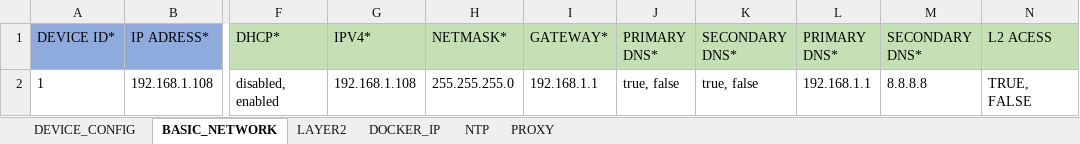
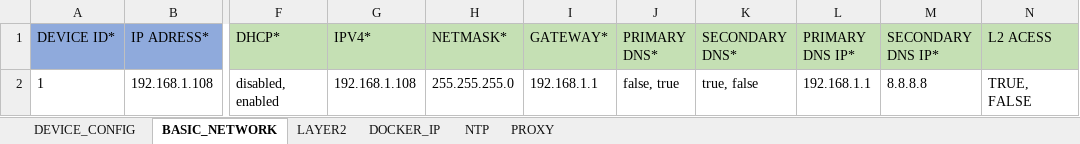
Before and after one commit to industrial-edge/rest-api-mass-device-onboarding, an Excel workbook: devices/edge_devices_v0.0.1.xlsx, sheet BASIC_NETWORK, drawn as a sheet; only a part is shown, gaps mark what is left out; values as stored, in another font and other column widths than the file's, no borders; the diff names each change by its address in the sheet, - before the commit and + after, or states it on an @@ line.

```diff
--- a/devices/edge_devices_v0.0.1.xlsx (sheet BASIC_NETWORK)
+++ b/devices/edge_devices_v0.0.1.xlsx (sheet BASIC_NETWORK)
-L1: PRIMARY DNS*
+L1: PRIMARY DNS IP*
-M1: SECONDARY DNS*
+M1: SECONDARY DNS IP*
-J2 (PRIMARY DNS*): true, false
+J2 (PRIMARY DNS*): false, true
```
Also changed, not shown: 1 other file.
